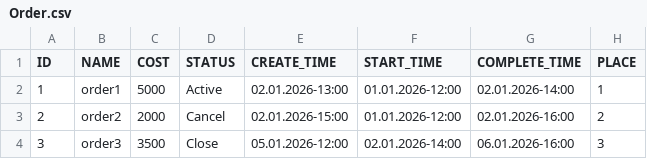
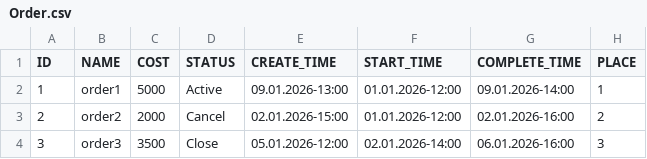
Before and after one commit to Ivan-Oskin/SenlaHomeWorks, a CSV file: autoservice-app/autoservice/src/main/data/Order.csv, drawn as a sheet.

```diff
--- a/autoservice-app/autoservice/src/main/data/Order.csv
+++ b/autoservice-app/autoservice/src/main/data/Order.csv
@@ -1,3 +1,3 @@
 ID,NAME,COST,STATUS,CREATE_TIME,START_TIME,COMPLETE_TIME,PLACE
-1,order1,5000,Active,02.01.2026-13:00,01.01.2026-12:00,02.01.2026-14:00,1
+1,order1,5000,Active,09.01.2026-13:00,01.01.2026-12:00,09.01.2026-14:00,1
 2,order2,2000,Cancel,02.01.2026-15:00,01.01.2026-12:00,02.01.2026-16:00,2
```
Also changed, not shown: 9 other files.
